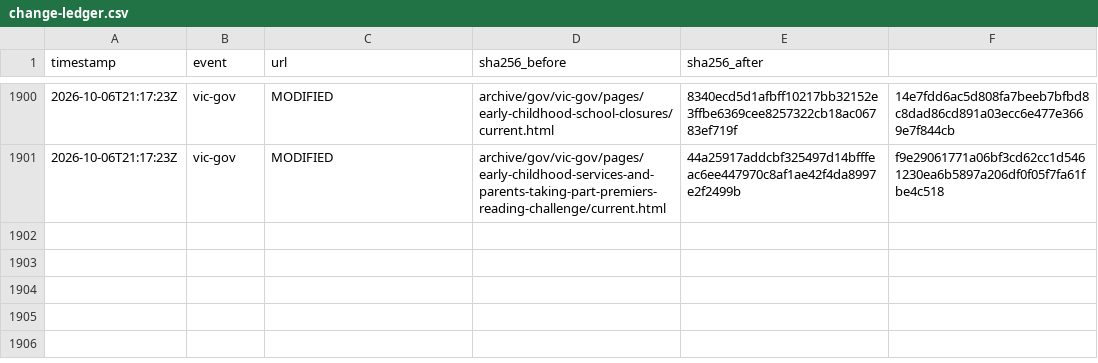
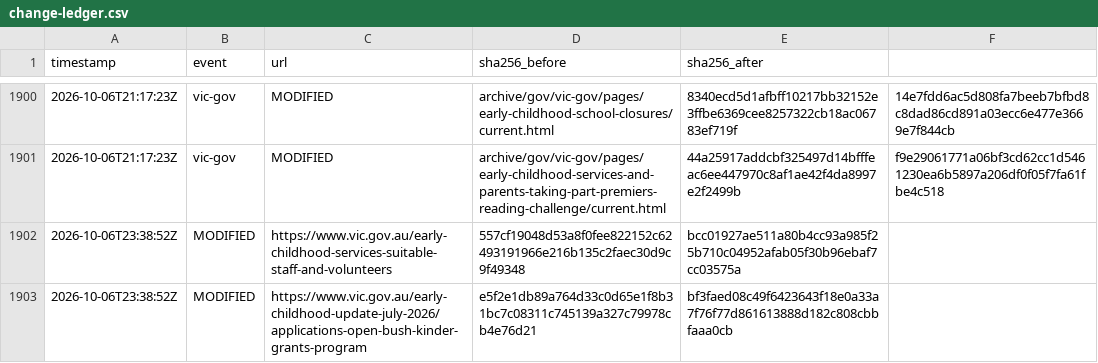
Before and after one commit to myNDISwiki/MyNDIS, a CSV file: archive/reports/vic-gov/change-ledger.csv, drawn as a sheet; only a part is shown, gaps mark what is left out; the diff names each change by its address in the sheet, - before the commit and + after, or states it on an @@ line.

Commit message:
Archive Victorian NDIS reform updates 2026-10-07T00:01:50Z

```diff
--- a/archive/reports/vic-gov/change-ledger.csv
+++ b/archive/reports/vic-gov/change-ledger.csv
+row 1902: 2026-10-06T23:38:52Z | MODIFIED | https://www.vic.gov.au/early-childhood-services-suitable-staff-and-volunteers | 557cf19048d53a8f0fee822152c62493191966e216b135c2faec30d9c9f49348 | bcc01927ae511a80b4cc93a985f25b710c04952afab05f30b96ebaf7cc03575a
+row 1903: 2026-10-06T23:38:52Z | MODIFIED | https://www.vic.gov.au/early-childhood-update-july-2026/applications-open-bush-kinder-grants-program | e5f2e1db89a764d33c0d65e1f8b31bc7c08311c745139a327c79978cb4e76d21 | bf3faed08c49f6423643f18e0a33a7f76f77d861613888d182c808cbbfaaa0cb
```
Also changed, not shown: archive/reports/vic-gov/page-registry.csv, 10 other files.
